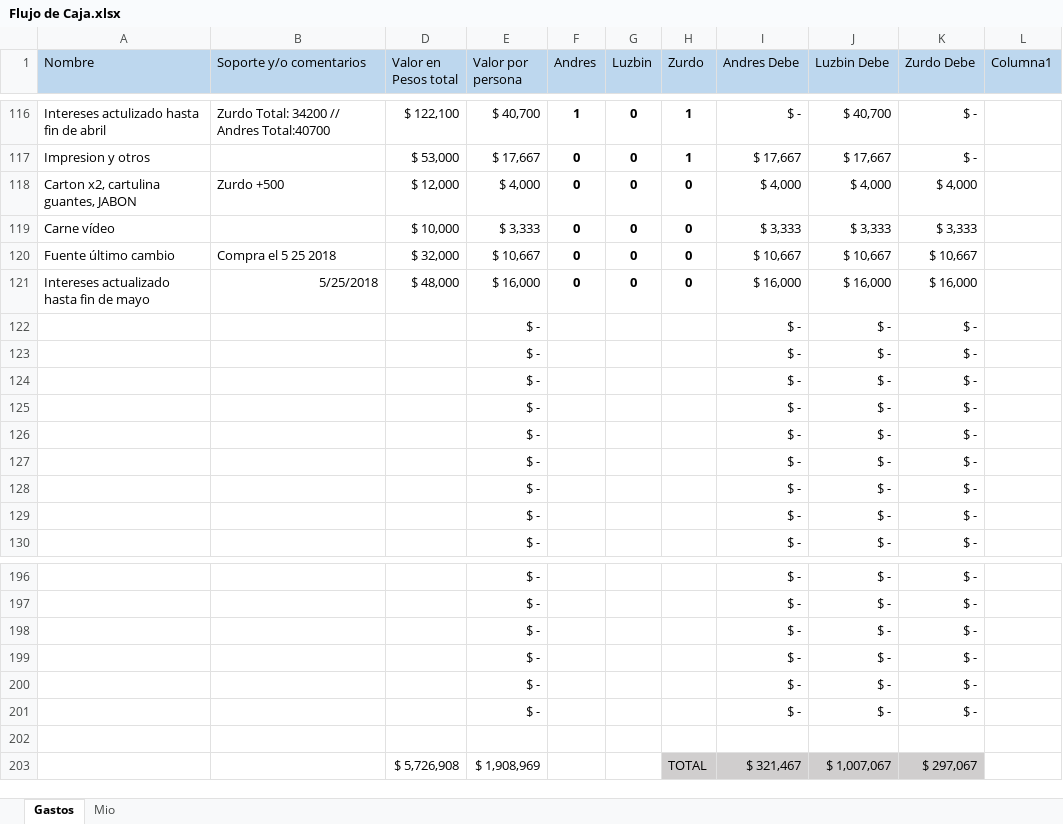
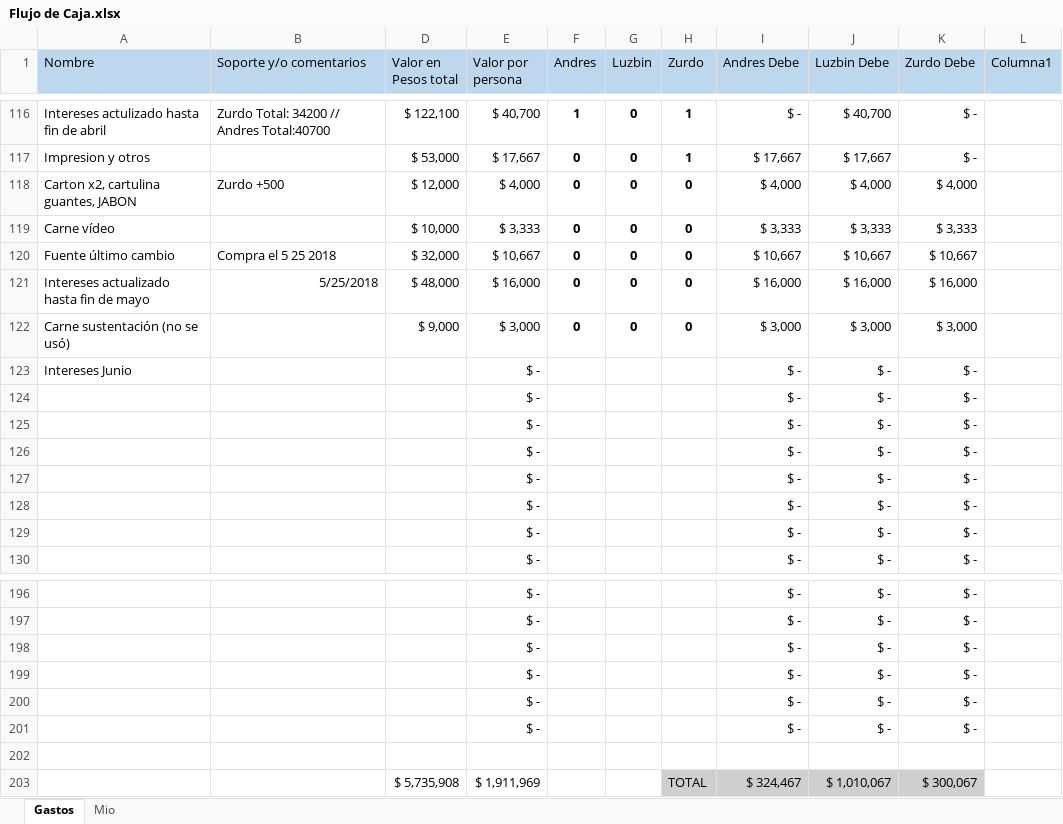
Before and after one commit to LorDPaxO/Gestion-Del-Proyecto, an Excel workbook: Flujo de Caja.xlsx, sheet Gastos, drawn as a sheet; only a part is shown, gaps mark what is left out; values as stored, in another font and other column widths than the file's, no borders; conditional formats and table styles not drawn; removed rows and columns are numbered as before the commit, all else as after; the diff names each change by its address in the sheet, - before the commit and + after, or states it on an @@ line.

Commit message:
//
//

```diff
--- a/Flujo de Caja.xlsx (sheet Gastos)
+++ b/Flujo de Caja.xlsx (sheet Gastos)
-row 122:  |  |  | $ - |  |  |  | $ - | $ - | $ -
+row 122: Carne sustentación (no se usó) |  | $ 9,000 | $ 3,000 | 0 | 0 | 0 | $ 3,000 | $ 3,000 | $ 3,000
-A123 (Nombre): (empty)
+A123 (Nombre): Intereses Junio
-row 203:  |  | $ 5,726,908 | $ 1,908,969 |  |  | TOTAL | $ 321,467 | $ 1,007,067 | $ 297,067
+row 203:  |  | $ 5,735,908 | $ 1,911,969 |  |  | TOTAL | $ 324,467 | $ 1,010,067 | $ 300,067
```
